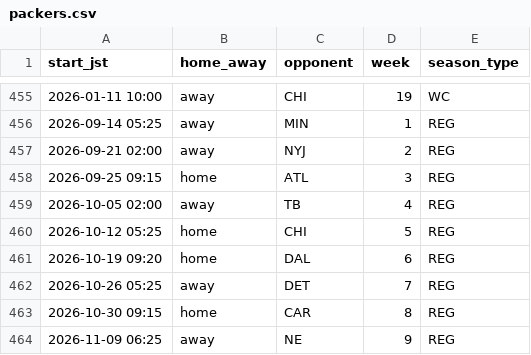
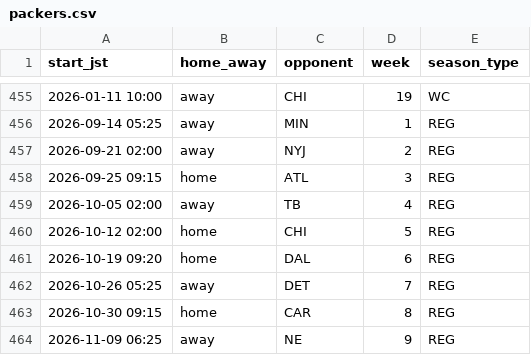
Before and after one commit to 5eto3/packers-schedule-ics, a CSV file: packers.csv, drawn as a sheet; only a part is shown, gaps mark what is left out.

```diff
--- a/packers.csv
+++ b/packers.csv
@@ -459,3 +459,3 @@ start_jst,home_away,opponent,week,season_type
 2026-10-05 02:00,away,TB,4,REG
-2026-10-12 05:25,home,CHI,5,REG
+2026-10-12 02:00,home,CHI,5,REG
 2026-10-19 09:20,home,DAL,6,REG
```
Also changed, not shown: 1 other file.
